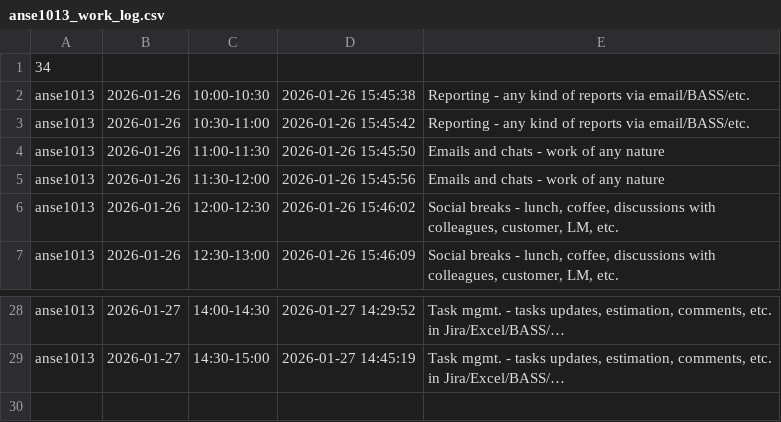
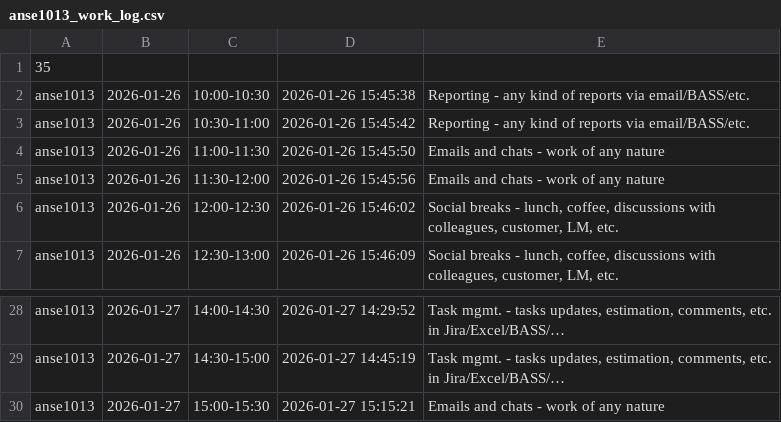
Before and after one commit to ShishalovMV/task-tracker-data, a CSV file: anse1013_work_log.csv, drawn as a sheet; only a part is shown, gaps mark what is left out.

Commit message:
Update anse1013_work_log.csv (version 35)

```diff
--- a/anse1013_work_log.csv
+++ b/anse1013_work_log.csv
@@ -1,2 +1,2 @@
-34
+35
 anse1013|2026-01-26|10:00-10:30|2026-01-26 15:45:38|Reporting - any kind of reports via email/BASS/etc.
@@ -29 +29,2 @@ anse1013|2026-01-27|14:00-14:30|2026-01-27 14:29:52|Task mgmt. - tasks updates,
 anse1013|2026-01-27|14:30-15:00|2026-01-27 14:45:19|Task mgmt. - tasks updates, estimation, comments, etc. in Jira/Excel/BASS/…
+anse1013|2026-01-27|15:00-15:30|2026-01-27 15:15:21|Emails and chats - work of any nature
```
